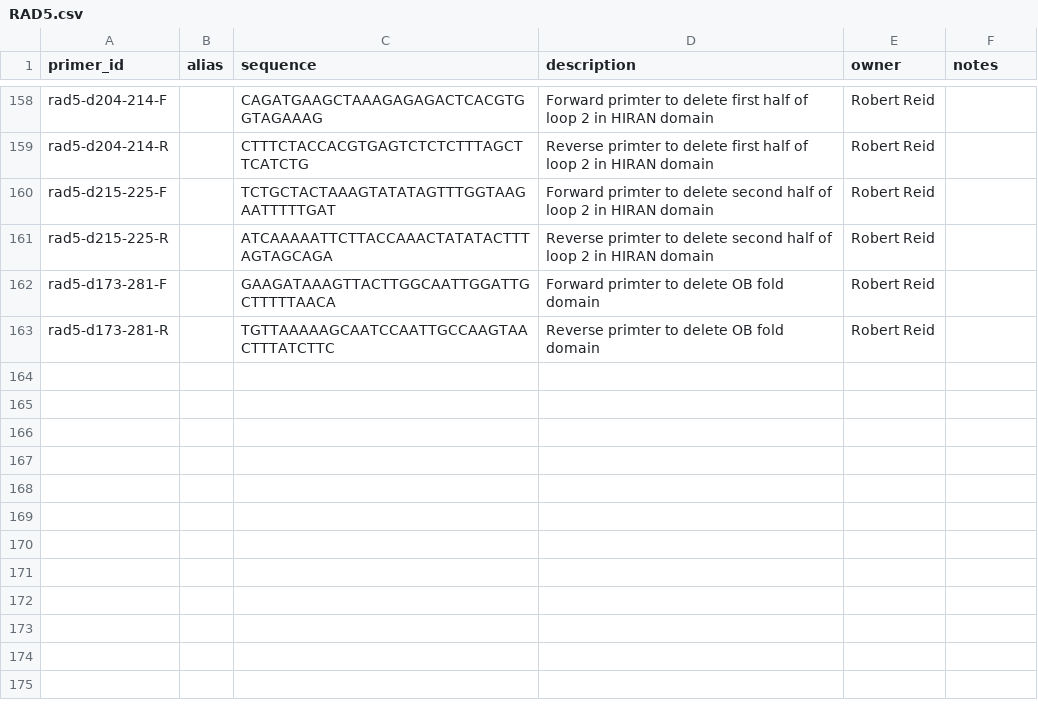
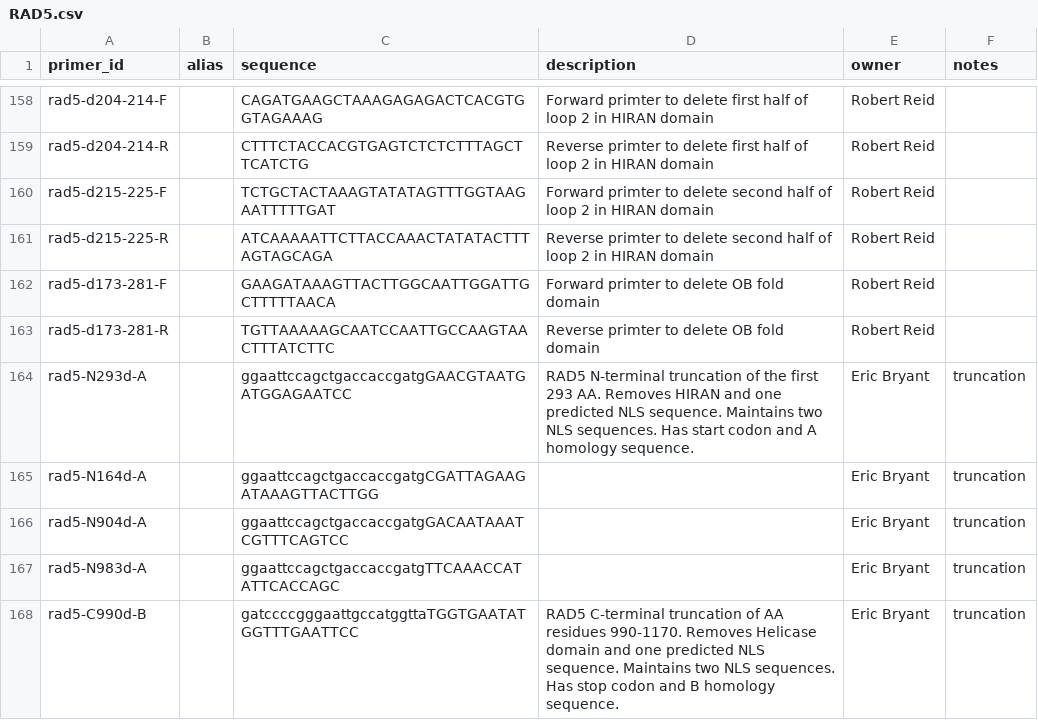
Before and after one commit to isollohub/rothfreezer, a CSV file: inst/db/primers/RAD5.csv, drawn as a sheet; only a part is shown, gaps mark what is left out.

Commit message:
Add CTF4 and RAD5 primers

```diff
--- a/inst/db/primers/RAD5.csv
+++ b/inst/db/primers/RAD5.csv
@@ -163 +163,6 @@ rad5-d173-281-F,,GAAGATAAAGTTACTTGGCAATTGGATTGCTTTTTAACA,Forward primter to dele
 rad5-d173-281-R,,TGTTAAAAAGCAATCCAATTGCCAAGTAACTTTATCTTC,Reverse primter to delete OB fold domain,Robert Reid,
+rad5-N293d-A,,ggaattccagctgaccaccgatgGAACGTAATGATGGAGAATCC,RAD5 N-terminal truncation of the first 293 AA. Removes HIRAN and one predicted NLS sequence. Maintains two NLS sequences. Has start codon and A homology sequence.,Eric Bryant,truncation
+rad5-N164d-A,,ggaattccagctgaccaccgatgCGATTAGAAGATAAAGTTACTTGG,,Eric Bryant,truncation
+rad5-N904d-A,,ggaattccagctgaccaccgatgGACAATAAATCGTTTCAGTCC,,Eric Bryant,truncation
+rad5-N983d-A,,ggaattccagctgaccaccgatgTTCAAACCATATTCACCAGC,,Eric Bryant,truncation
+rad5-C990d-B,,gatccccgggaattgccatggttaTGGTGAATATGGTTTGAATTCC,RAD5 C-terminal truncation of AA residues 990-1170. Removes Helicase domain and one predicted NLS sequence. Maintains two NLS sequences. Has stop codon and B homology sequence.,Eric Bryant,truncation
```
Also changed, not shown: inst/db/primers/CTF4.csv.
